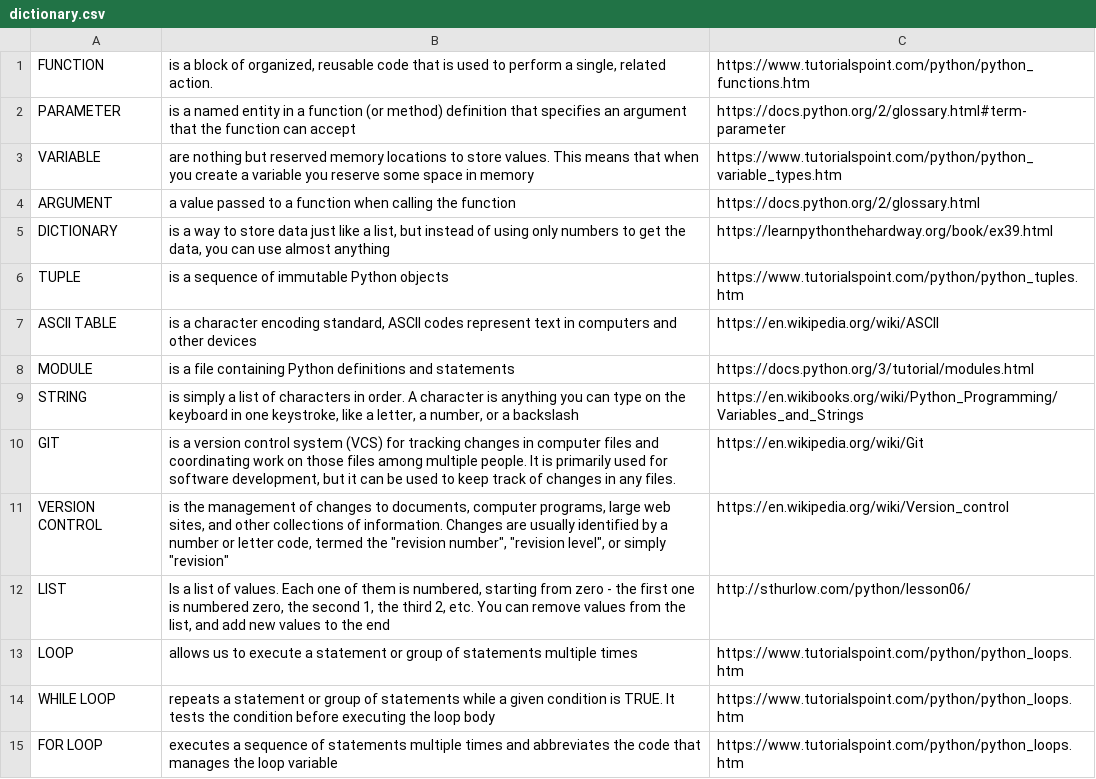
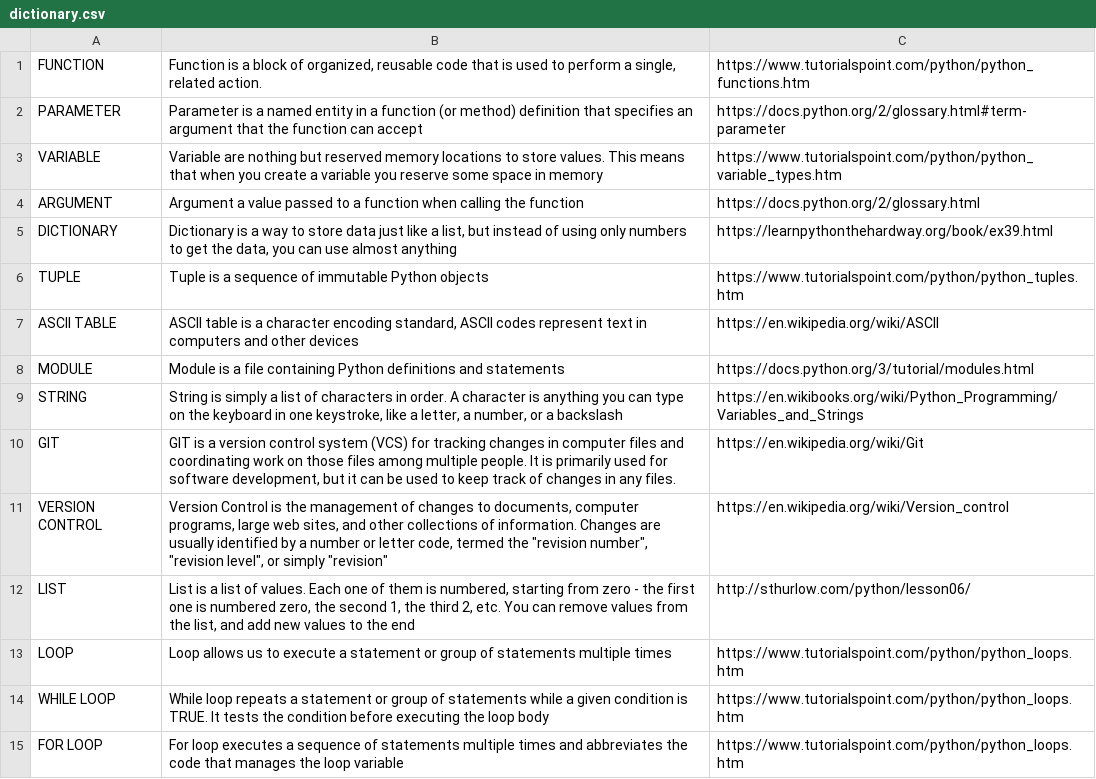
Before and after one commit to Wojtek001/Dictionary-for-a-little-programmer-, a CSV file: dictionary.csv, drawn as a sheet.

```diff
--- a/dictionary.csv
+++ b/dictionary.csv
@@ -1,15 +1,15 @@
-FUNCTION,"is a block of organized, reusable code that is used to perform a single, related action.",https://www.tutorialspoint.com/python/python_functions.htm
-PARAMETER,is a named entity in a function (or method) definition that specifies an argument that the function can accept,https://docs.python.org/2/glossary.html#term-parameter
-VARIABLE,are nothing but reserved memory locations to store values. This means that when you create a variable you reserve some space in memory,https://www.tutorialspoint.com/python/python_variable_types.htm
-ARGUMENT,a value passed to a function when calling the function,https://docs.python.org/2/glossary.html
-DICTIONARY,"is a way to store data just like a list, but instead of using only numbers to get the data, you can use almost anything",https://learnpythonthehardway.org/book/ex39.html
-TUPLE,is a sequence of immutable Python objects,https://www.tutorialspoint.com/python/python_tuples.htm
-ASCII TABLE,"is a character encoding standard, ASCII codes represent text in computers and other devices",https://en.wikipedia.org/wiki/ASCII
-MODULE,is a file containing Python definitions and statements,https://docs.python.org/3/tutorial/modules.html
-STRING,"is simply a list of characters in order. A character is anything you can type on the keyboard in one keystroke, like a letter, a number, or a backslash",https://en.wikibooks.org/wiki/Python_Programming/Variables_and_Strings
-GIT,"is a version control system (VCS) for tracking changes in computer files and coordinating work on those files among multiple people. It is primarily used for software development, but it can be used to keep track of changes in any files.",https://en.wikipedia.org/wiki/Git
-VERSION CONTROL,"is the management of changes to documents, computer programs, large web sites, and other collections of information. Changes are usually identified by a number or letter code, termed the ""revision number"", ""revision level"", or simply ""revision""",https://en.wikipedia.org/wiki/Version_control
-LIST,"Is a list of values. Each one of them is numbered, starting from zero - the first one is numbered zero, the second 1, the third 2, etc. You can remove values from the list, and add new values to the end",http://sthurlow.com/python/lesson06/
-LOOP,allows us to execute a statement or group of statements multiple times,https://www.tutorialspoint.com/python/python_loops.htm
-WHILE LOOP,repeats a statement or group of statements while a given condition is TRUE. It tests the condition before executing the loop body,https://www.tutorialspoint.com/python/python_loops.htm
-FOR LOOP,executes a sequence of statements multiple times and abbreviates the code that manages the loop variable,https://www.tutorialspoint.com/python/python_loops.htm
+FUNCTION,"Function is a block of organized, reusable code that is used to perform a single, related action.",https://www.tutorialspoint.com/python/python_functions.htm
+PARAMETER,Parameter is a named entity in a function (or method) definition that specifies an argument that the function can accept,https://docs.python.org/2/glossary.html#term-parameter
+VARIABLE,Variable are nothing but reserved memory locations to store values. This means that when you create a variable you reserve some space in memory,https://www.tutorialspoint.com/python/python_variable_types.htm
+ARGUMENT,Argument a value passed to a function when calling the function,https://docs.python.org/2/glossary.html
+DICTIONARY,"Dictionary is a way to store data just like a list, but instead of using only numbers to get the data, you can use almost anything",https://learnpythonthehardway.org/book/ex39.html
+TUPLE,Tuple is a sequence of immutable Python objects,https://www.tutorialspoint.com/python/python_tuples.htm
+ASCII TABLE,"ASCII table is a character encoding standard, ASCII codes represent text in computers and other devices",https://en.wikipedia.org/wiki/ASCII
+MODULE,Module is a file containing Python definitions and statements,https://docs.python.org/3/tutorial/modules.html
+STRING,"String is simply a list of characters in order. A character is anything you can type on the keyboard in one keystroke, like a letter, a number, or a backslash",https://en.wikibooks.org/wiki/Python_Programming/Variables_and_Strings
+GIT,"GIT is a version control system (VCS) for tracking changes in computer files and coordinating work on those files among multiple people. It is primarily used for software development, but it can be used to keep track of changes in any files.",https://en.wikipedia.org/wiki/Git
+VERSION CONTROL,"Version Control is the management of changes to documents, computer programs, large web sites, and other collections of information. Changes are usually identified by a number or letter code, termed the ""revision number"", ""revision level"", or simply ""revision""",https://en.wikipedia.org/wiki/Version_control
+LIST,"List is a list of values. Each one of them is numbered, starting from zero - the first one is numbered zero, the second 1, the third 2, etc. You can remove values from the list, and add new values to the end",http://sthurlow.com/python/lesson06/
+LOOP,Loop allows us to execute a statement or group of statements multiple times,https://www.tutorialspoint.com/python/python_loops.htm
+WHILE LOOP,While loop repeats a statement or group of statements while a given condition is TRUE. It tests the condition before executing the loop body,https://www.tutorialspoint.com/python/python_loops.htm
+FOR LOOP,For loop executes a sequence of statements multiple times and abbreviates the code that manages the loop variable,https://www.tutorialspoint.com/python/python_loops.htm
```
Also changed, not shown: 1 other file.
